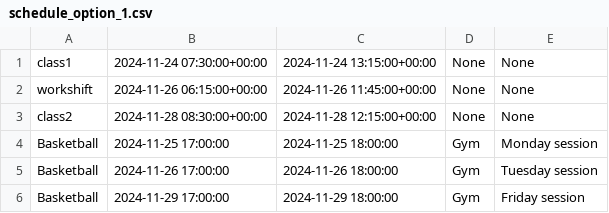
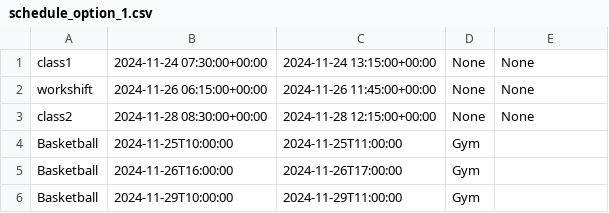
Before and after one commit to rl4658/hackwestern11, a CSV file: backend/possible_schedule_csv/schedule_option_1.csv, drawn as a sheet.

```diff
--- a/backend/possible_schedule_csv/schedule_option_1.csv
+++ b/backend/possible_schedule_csv/schedule_option_1.csv
@@ -3,4 +3,4 @@ workshift,2024-11-26 06:15:00+00:00,2024-11-26 11:45:00+00:00,None,None
 class2,2024-11-28 08:30:00+00:00,2024-11-28 12:15:00+00:00,None,None
-Basketball,2024-11-25 17:00:00,2024-11-25 18:00:00,Gym,Monday session
-Basketball,2024-11-26 17:00:00,2024-11-26 18:00:00,Gym,Tuesday session
-Basketball,2024-11-29 17:00:00,2024-11-29 18:00:00,Gym,Friday session
+Basketball,2024-11-25T10:00:00,2024-11-25T11:00:00,Gym,
+Basketball,2024-11-26T16:00:00,2024-11-26T17:00:00,Gym,
+Basketball,2024-11-29T10:00:00,2024-11-29T11:00:00,Gym,
```
Also changed, not shown: backend/possible_schedule_csv/schedule_option_2.csv, backend/possible_schedule_csv/schedule_option_3.csv, 13 other files.
